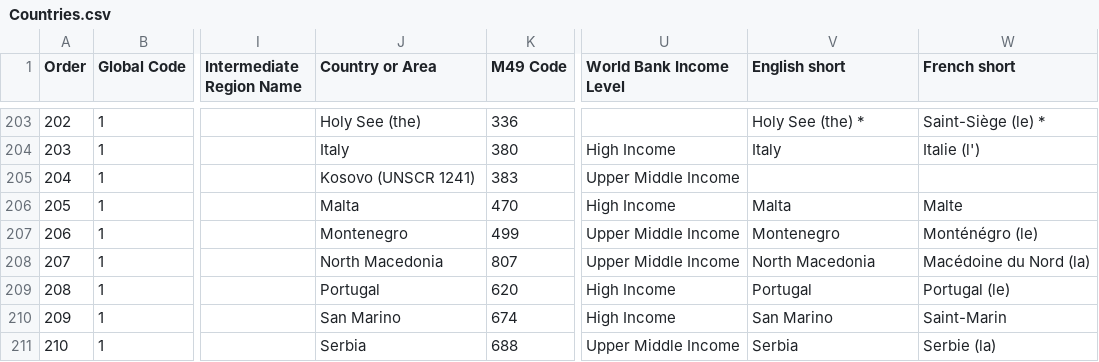
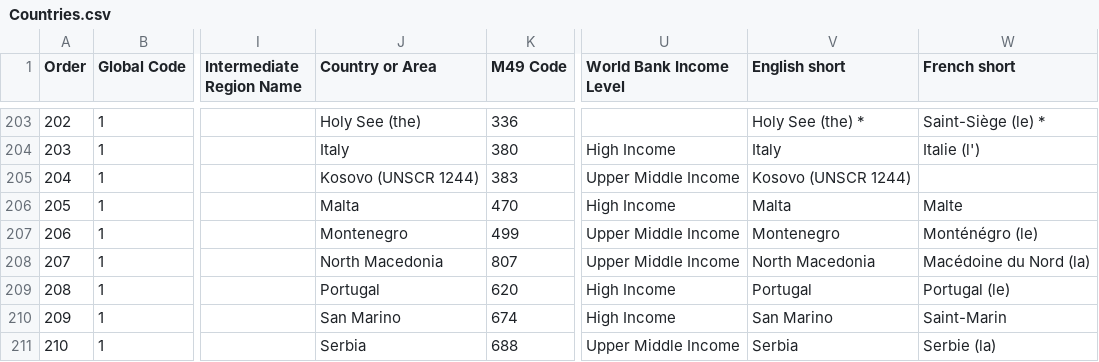
Before and after one commit to shurtadocano/public_development_data, a CSV file: Countries.csv, drawn as a sheet; only a part is shown, gaps mark what is left out; the diff names each change by its address in the sheet, - before the commit and + after, or states it on an @@ line.

Commit message:
Update Countries.csv

```diff
--- a/Countries.csv
+++ b/Countries.csv
-J205 (Country or Area): Kosovo (UNSCR 1241)
+J205 (Country or Area): Kosovo (UNSCR 1244)
-V205 (English short): (empty)
+V205 (English short): Kosovo (UNSCR 1244)
```
